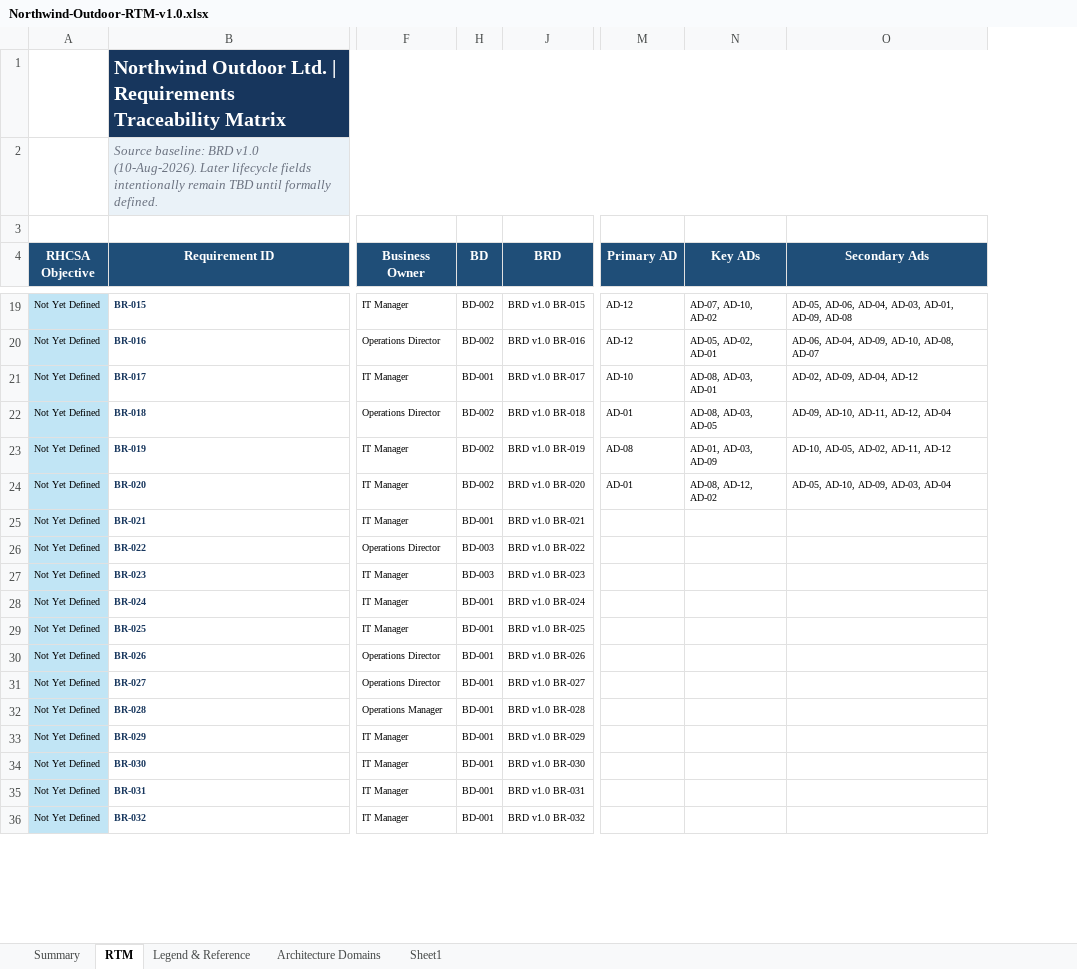
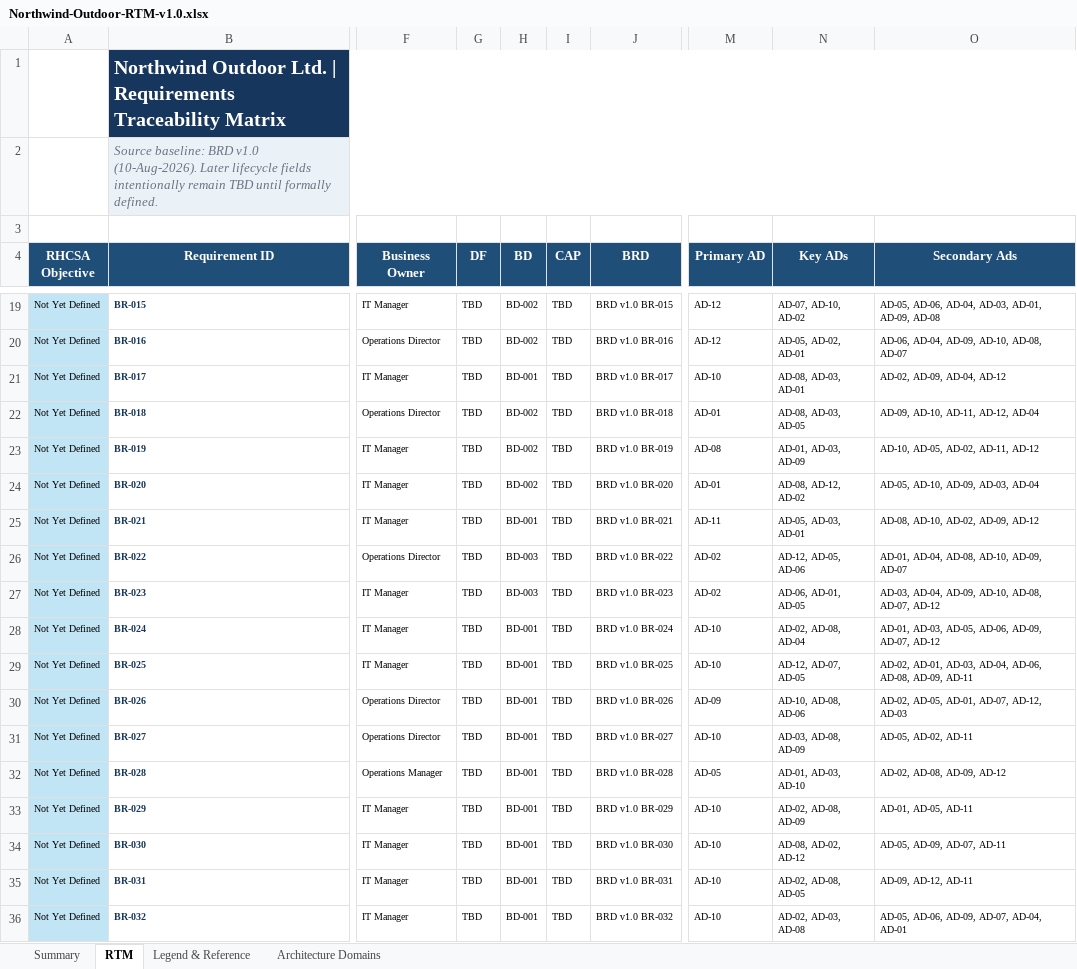
Before and after one commit to x4a48/projectredstone, an Excel workbook: docs/project-management/02_Business_Requirements/Northwind-Outdoor-RTM-v1.0.xlsx, sheet RTM, drawn as a sheet; only a part is shown, gaps mark what is left out; values as stored, in another font and other column widths than the file's, no borders; conditional formats and table styles not drawn; the diff covers the shown part only; the diff names each change by its address in the sheet, - before the commit and + after, or states it on an @@ line.

```diff
--- a/docs/project-management/02_Business_Requirements/Northwind-Outdoor-RTM-v1.0.xlsx (sheet RTM)
+++ b/docs/project-management/02_Business_Requirements/Northwind-Outdoor-RTM-v1.0.xlsx (sheet RTM)
-sheet tab: Sheet1
@@ column G (DF) unhidden, rows 19-36: all TBD @@
@@ column I (CAP) unhidden, rows 19-36: all TBD @@
-M25 (Primary AD): (empty)
+M25 (Primary AD): AD-11
-N25 (Key ADs): (empty)
+N25 (Key ADs): AD-05, AD-03, AD-01
-O25 (Secondary Ads): (empty)
+O25 (Secondary Ads): AD-08, AD-10, AD-02, AD-09, AD-12
-M26:M27 (Primary AD): (empty)
+M26:M27 (Primary AD): AD-02
-N26 (Key ADs): (empty)
+N26 (Key ADs): AD-12, AD-05, AD-06
-O26 (Secondary Ads): (empty)
+O26 (Secondary Ads): AD-01, AD-04, AD-08, AD-10, AD-09, AD-07
-N27 (Key ADs): (empty)
+N27 (Key ADs): AD-06, AD-01, AD-05
-O27 (Secondary Ads): (empty)
+O27 (Secondary Ads): AD-03, AD-04, AD-09, AD-10, AD-08, AD-07, AD-12
-M28:M29 (Primary AD): (empty)
+M28:M29 (Primary AD): AD-10
-N28 (Key ADs): (empty)
+N28 (Key ADs): AD-02, AD-08, AD-04
-O28 (Secondary Ads): (empty)
+O28 (Secondary Ads): AD-01, AD-03, AD-05, AD-06, AD-09, AD-07, AD-12
-N29 (Key ADs): (empty)
+N29 (Key ADs): AD-12, AD-07, AD-05
-O29 (Secondary Ads): (empty)
+O29 (Secondary Ads): AD-02, AD-01, AD-03, AD-04, AD-06, AD-08, AD-09, AD-11
-M30 (Primary AD): (empty)
+M30 (Primary AD): AD-09
-N30 (Key ADs): (empty)
+N30 (Key ADs): AD-10, AD-08, AD-06
-O30 (Secondary Ads): (empty)
+O30 (Secondary Ads): AD-02, AD-05, AD-01, AD-07, AD-12, AD-03
-M31 (Primary AD): (empty)
+M31 (Primary AD): AD-10
-N31 (Key ADs): (empty)
+N31 (Key ADs): AD-03, AD-08, AD-09
-O31 (Secondary Ads): (empty)
+O31 (Secondary Ads): AD-05, AD-02, AD-11
-M32 (Primary AD): (empty)
+M32 (Primary AD): AD-05
-N32 (Key ADs): (empty)
+N32 (Key ADs): AD-01, AD-03, AD-10
-O32 (Secondary Ads): (empty)
+O32 (Secondary Ads): AD-02, AD-08, AD-09, AD-12
-M33:M36 (Primary AD): (empty)
+M33:M36 (Primary AD): AD-10
-N33 (Key ADs): (empty)
+N33 (Key ADs): AD-02, AD-08, AD-09
-O33 (Secondary Ads): (empty)
+O33 (Secondary Ads): AD-01, AD-05, AD-11
-N34 (Key ADs): (empty)
+N34 (Key ADs): AD-08, AD-02, AD-12
-O34 (Secondary Ads): (empty)
+O34 (Secondary Ads): AD-05, AD-09, AD-07, AD-11
-N35 (Key ADs): (empty)
+N35 (Key ADs): AD-02, AD-08, AD-05
-O35 (Secondary Ads): (empty)
+O35 (Secondary Ads): AD-09, AD-12, AD-11
-N36 (Key ADs): (empty)
+N36 (Key ADs): AD-02, AD-03, AD-08
-O36 (Secondary Ads): (empty)
+O36 (Secondary Ads): AD-05, AD-06, AD-09, AD-07, AD-04, AD-01
```
Also changed, not shown: 72 edited cells elsewhere in this sheet, docs/project-management/03_Design/hld/Northwind-HLD-Checklist.xlsx.
